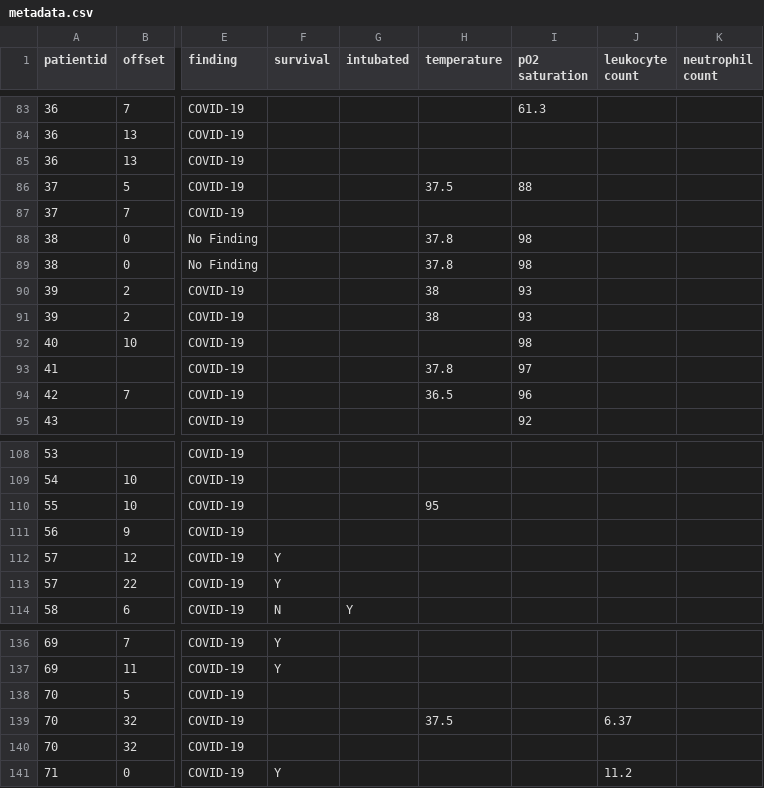
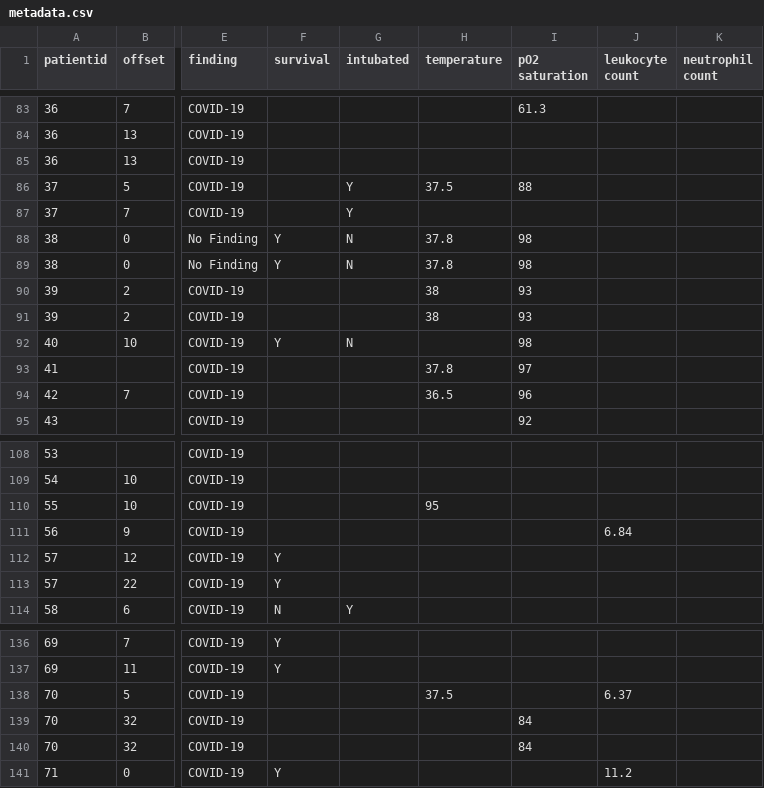
Before and after one commit to ieee8023/covid-chestxray-dataset, a CSV file: metadata.csv, drawn as a sheet; only a part is shown, gaps mark what is left out; the diff names each change by its address in the sheet, - before the commit and + after, or states it on an @@ line.

Commit message:
find more metadata from sources

```diff
--- a/metadata.csv
+++ b/metadata.csv
-G86:G87 (intubated): (empty)
+G86:G87 (intubated): Y
-F88:F89 (survival): (empty)
+F88:F89 (survival): Y
-G88:G89 (intubated): (empty)
+G88:G89 (intubated): N
-F92 (survival): (empty)
+F92 (survival): Y
-G92 (intubated): (empty)
+G92 (intubated): N
-J111 (leukocyte count): (empty)
+J111 (leukocyte count): 6.84
-H138 (temperature): (empty)
+H138 (temperature): 37.5
-J138 (leukocyte count): (empty)
+J138 (leukocyte count): 6.37
-H139 (temperature): 37.5
+H139 (temperature): (empty)
-I139:I140 (pO2 saturation): (empty)
+I139:I140 (pO2 saturation): 84
-J139 (leukocyte count): 6.37
+J139 (leukocyte count): (empty)
```
